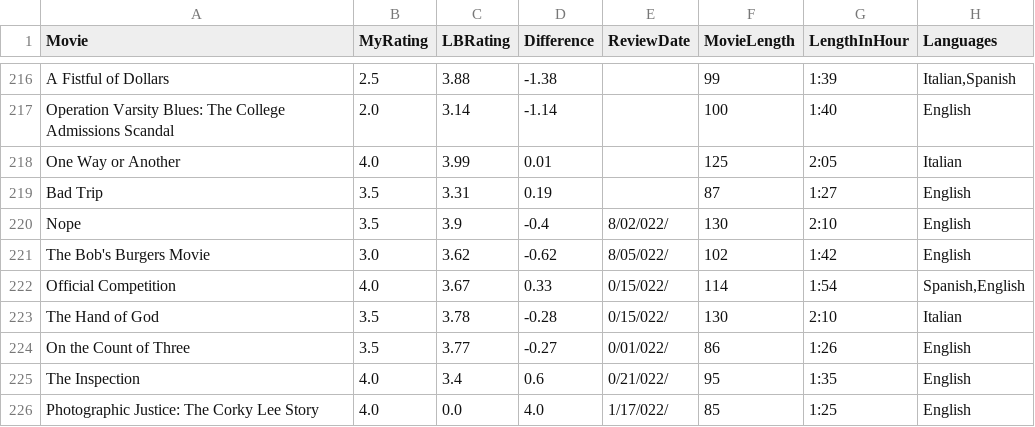
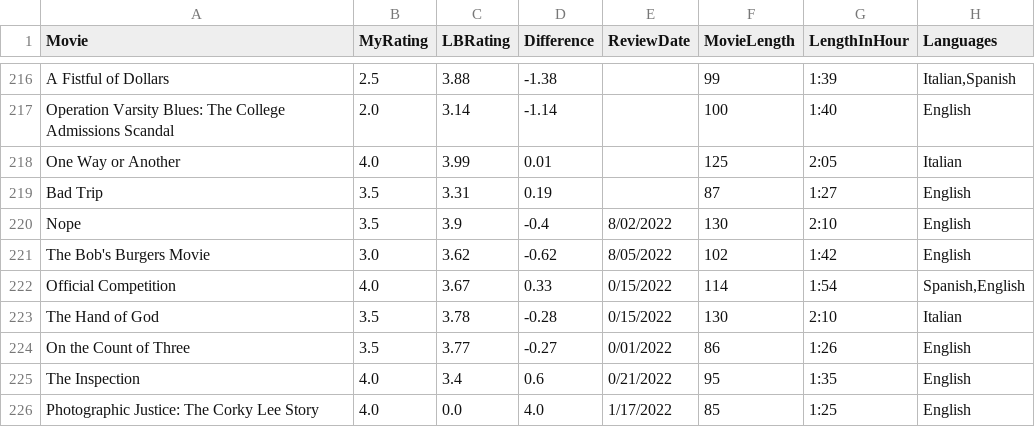
Before and after one commit to LouieR3/LetterboxdApp, a CSV file: AllFilmsgoldfishbrain.csv, drawn as a sheet; only a part is shown, gaps mark what is left out; the diff covers the shown part only; the diff names each change by its address in the sheet, - before the commit and + after, or states it on an @@ line.

```diff
--- a/AllFilmsgoldfishbrain.csv
+++ b/AllFilmsgoldfishbrain.csv
-E220 (ReviewDate): 8/02/022/
+E220 (ReviewDate): 8/02/2022
-E221 (ReviewDate): 8/05/022/
+E221 (ReviewDate): 8/05/2022
-E222:E223 (ReviewDate): 0/15/022/
+E222:E223 (ReviewDate): 0/15/2022
-E224 (ReviewDate): 0/01/022/
+E224 (ReviewDate): 0/01/2022
-E225 (ReviewDate): 0/21/022/
+E225 (ReviewDate): 0/21/2022
-E226 (ReviewDate): 1/17/022/
+E226 (ReviewDate): 1/17/2022
```
Also changed, not shown: 5 added rows and 9 edited cells elsewhere in this file, AllFilmscloakenswagger.csv, 1 other file.
